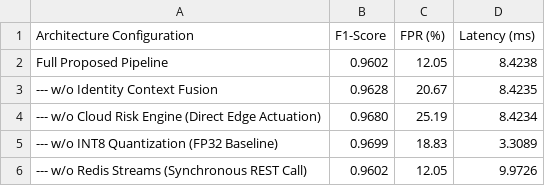
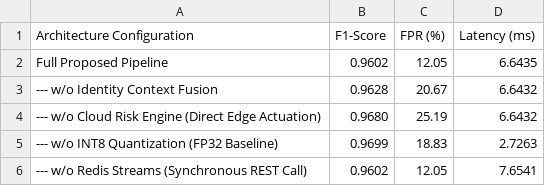
Before and after one commit to thtcsec/icai-fai2026, a CSV file: AI-Native-Security-Platform/results/table8_ablation.csv, drawn as a sheet.

```diff
--- a/AI-Native-Security-Platform/results/table8_ablation.csv
+++ b/AI-Native-Security-Platform/results/table8_ablation.csv
@@ -1,6 +1,6 @@
 Architecture Configuration,F1-Score,FPR (%),Latency (ms)
-Full Proposed Pipeline,0.9602,12.05,8.4238
---- w/o Identity Context Fusion,0.9628,20.67,8.4235
---- w/o Cloud Risk Engine (Direct Edge Actuation),0.9680,25.19,8.4234
---- w/o INT8 Quantization (FP32 Baseline),0.9699,18.83,3.3089
---- w/o Redis Streams (Synchronous REST Call),0.9602,12.05,9.9726
+Full Proposed Pipeline,0.9602,12.05,6.6435
+--- w/o Identity Context Fusion,0.9628,20.67,6.6432
+--- w/o Cloud Risk Engine (Direct Edge Actuation),0.9680,25.19,6.6432
+--- w/o INT8 Quantization (FP32 Baseline),0.9699,18.83,2.7263
+--- w/o Redis Streams (Synchronous REST Call),0.9602,12.05,7.6541
```
Also changed, not shown: AI-Native-Security-Platform/results/table2_latency.csv, AI-Native-Security-Platform/results/table3_mttr.csv, 18 other files.
